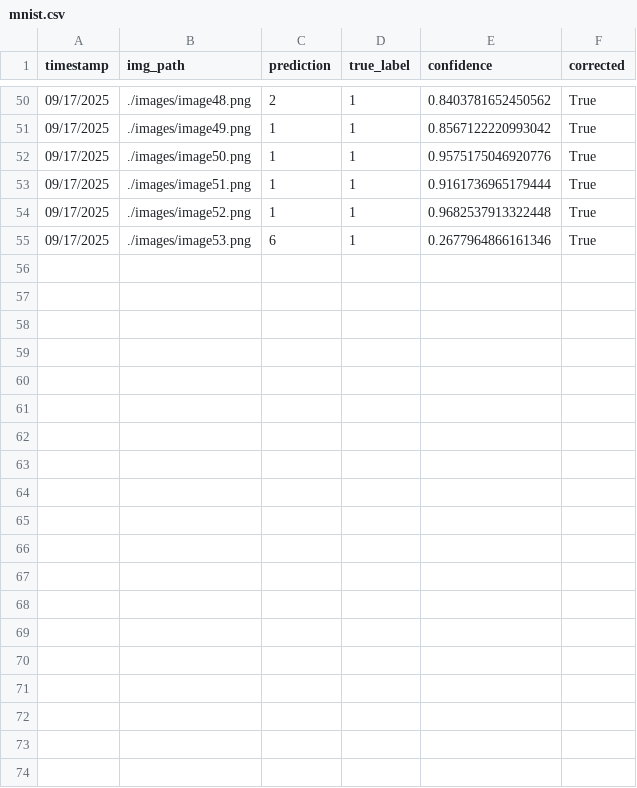
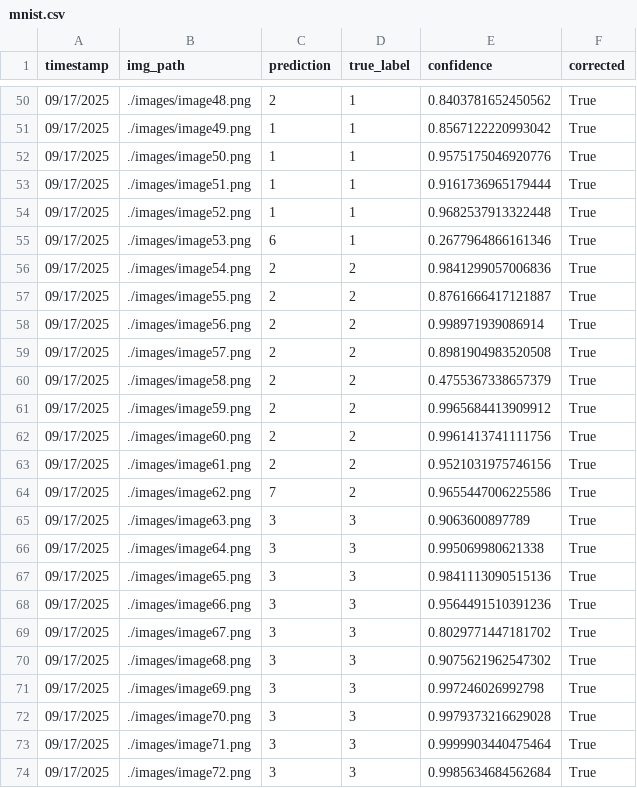
Before and after one commit to briannaghinds/digit-classifier-application, a CSV file: data/mnist.csv, drawn as a sheet; only a part is shown, gaps mark what is left out; the diff names each change by its address in the sheet, - before the commit and + after, or states it on an @@ line.

Commit message:
added labeled data for the digit 2

```diff
--- a/data/mnist.csv
+++ b/data/mnist.csv
+row 56: 09/17/2025 | ./images/image54.png | 2 | 2 | 0.9841299057006836 | True
+row 57: 09/17/2025 | ./images/image55.png | 2 | 2 | 0.8761666417121887 | True
+row 58: 09/17/2025 | ./images/image56.png | 2 | 2 | 0.998971939086914 | True
+row 59: 09/17/2025 | ./images/image57.png | 2 | 2 | 0.8981904983520508 | True
+row 60: 09/17/2025 | ./images/image58.png | 2 | 2 | 0.4755367338657379 | True
+row 61: 09/17/2025 | ./images/image59.png | 2 | 2 | 0.9965684413909912 | True
+row 62: 09/17/2025 | ./images/image60.png | 2 | 2 | 0.9961413741111756 | True
+row 63: 09/17/2025 | ./images/image61.png | 2 | 2 | 0.9521031975746156 | True
+row 64: 09/17/2025 | ./images/image62.png | 7 | 2 | 0.9655447006225586 | True
+row 65: 09/17/2025 | ./images/image63.png | 3 | 3 | 0.9063600897789 | True
+row 66: 09/17/2025 | ./images/image64.png | 3 | 3 | 0.995069980621338 | True
+row 67: 09/17/2025 | ./images/image65.png | 3 | 3 | 0.9841113090515136 | True
+row 68: 09/17/2025 | ./images/image66.png | 3 | 3 | 0.9564491510391236 | True
+row 69: 09/17/2025 | ./images/image67.png | 3 | 3 | 0.8029771447181702 | True
+row 70: 09/17/2025 | ./images/image68.png | 3 | 3 | 0.9075621962547302 | True
+row 71: 09/17/2025 | ./images/image69.png | 3 | 3 | 0.997246026992798 | True
+row 72: 09/17/2025 | ./images/image70.png | 3 | 3 | 0.9979373216629028 | True
+row 73: 09/17/2025 | ./images/image71.png | 3 | 3 | 0.9999903440475464 | True
+row 74: 09/17/2025 | ./images/image72.png | 3 | 3 | 0.9985634684562684 | True
```
